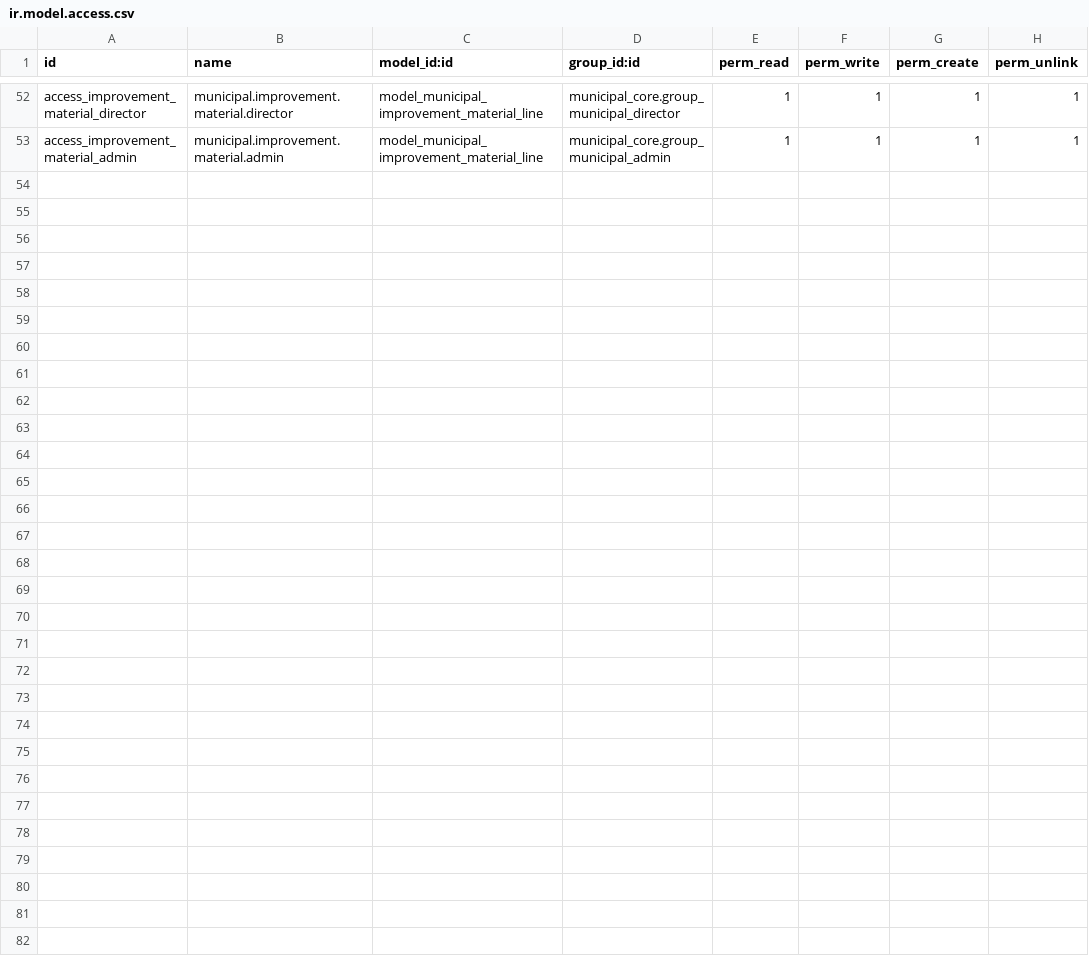
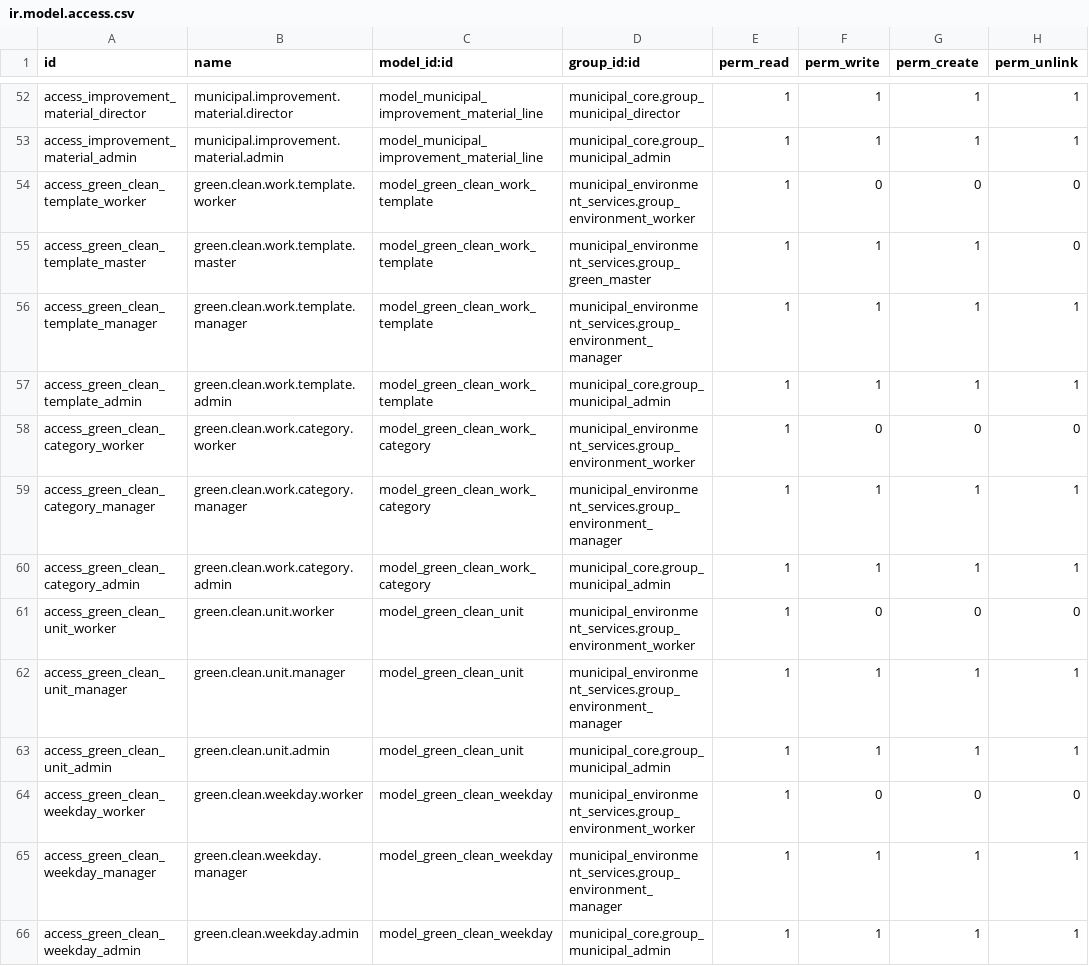
Before and after one commit to aimongoliatushig-cloud/tengertech-webapp, a CSV file: odoo_addons/municipal_environment_services/security/ir.model.access.csv, drawn as a sheet; only a part is shown, gaps mark what is left out.

```diff
--- a/odoo_addons/municipal_environment_services/security/ir.model.access.csv
+++ b/odoo_addons/municipal_environment_services/security/ir.model.access.csv
@@ -53 +53,14 @@ access_improvement_material_director,municipal.improvement.material.director,mod
 access_improvement_material_admin,municipal.improvement.material.admin,model_municipal_improvement_material_line,municipal_core.group_municipal_admin,1,1,1,1
+access_green_clean_template_worker,green.clean.work.template.worker,model_green_clean_work_template,municipal_environment_services.group_environment_worker,1,0,0,0
+access_green_clean_template_master,green.clean.work.template.master,model_green_clean_work_template,municipal_environment_services.group_green_master,1,1,1,0
+access_green_clean_template_manager,green.clean.work.template.manager,model_green_clean_work_template,municipal_environment_services.group_environment_manager,1,1,1,1
+access_green_clean_template_admin,green.clean.work.template.admin,model_green_clean_work_template,municipal_core.group_municipal_admin,1,1,1,1
+access_green_clean_category_worker,green.clean.work.category.worker,model_green_clean_work_category,municipal_environment_services.group_environment_worker,1,0,0,0
+access_green_clean_category_manager,green.clean.work.category.manager,model_green_clean_work_category,municipal_environment_services.group_environment_manager,1,1,1,1
+access_green_clean_category_admin,green.clean.work.category.admin,model_green_clean_work_category,municipal_core.group_municipal_admin,1,1,1,1
+access_green_clean_unit_worker,green.clean.unit.worker,model_green_clean_unit,municipal_environment_services.group_environment_worker,1,0,0,0
+access_green_clean_unit_manager,green.clean.unit.manager,model_green_clean_unit,municipal_environment_services.group_environment_manager,1,1,1,1
+access_green_clean_unit_admin,green.clean.unit.admin,model_green_clean_unit,municipal_core.group_municipal_admin,1,1,1,1
+access_green_clean_weekday_worker,green.clean.weekday.worker,model_green_clean_weekday,municipal_environment_services.group_environment_worker,1,0,0,0
+access_green_clean_weekday_manager,green.clean.weekday.manager,model_green_clean_weekday,municipal_environment_services.group_environment_manager,1,1,1,1
+access_green_clean_weekday_admin,green.clean.weekday.admin,model_green_clean_weekday,municipal_core.group_municipal_admin,1,1,1,1
```
Also changed, not shown: 18 other files.
